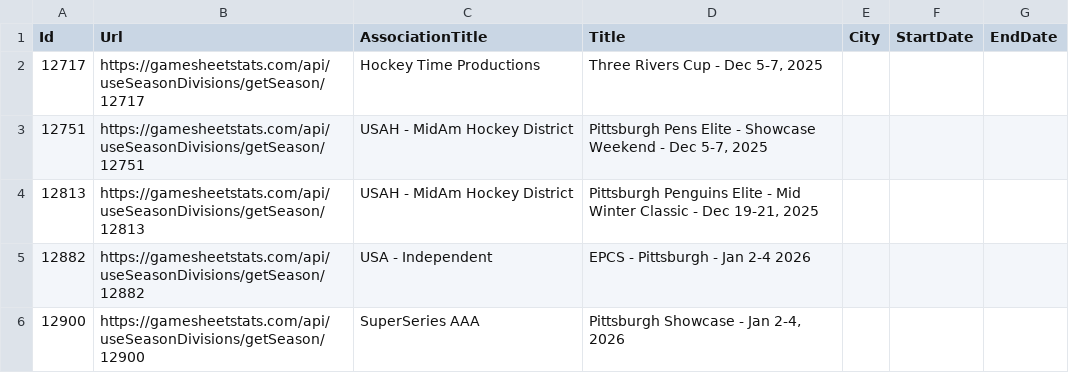
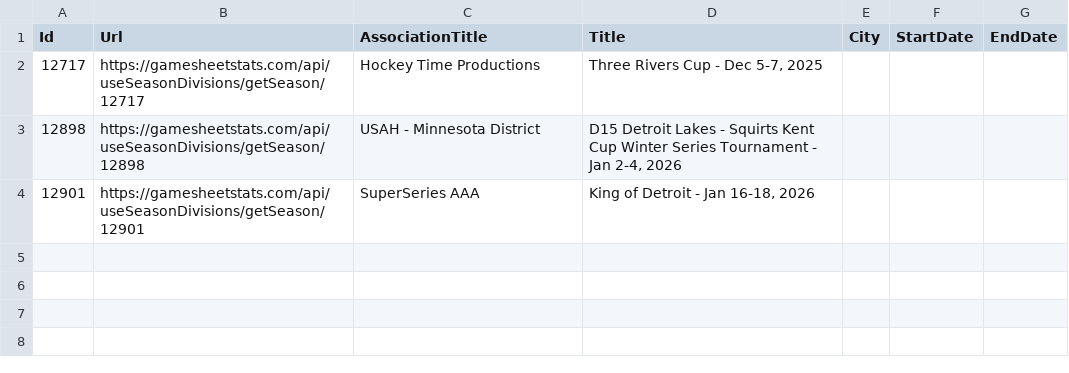
Before and after one commit to ChrisHammond/2025-26-12UA1-Scouting, a CSV file: scripts/tournament_matches.csv, drawn as a sheet.

Commit message:
detroit

```diff
--- a/scripts/tournament_matches.csv
+++ b/scripts/tournament_matches.csv
@@ -2,5 +2,3 @@
 "12717","https://gamesheetstats.com/api/useSeasonDivisions/getSeason/12717","Hockey Time Productions","Three Rivers Cup - Dec 5-7, 2025","",,
-"12751","https://gamesheetstats.com/api/useSeasonDivisions/getSeason/12751","USAH - MidAm Hockey District","Pittsburgh Pens Elite - Showcase Weekend - Dec 5-7, 2025","",,
-"12813","https://gamesheetstats.com/api/useSeasonDivisions/getSeason/12813","USAH - MidAm Hockey District","Pittsburgh Penguins Elite - Mid Winter Classic - Dec 19-21, 2025","",,
-"12882","https://gamesheetstats.com/api/useSeasonDivisions/getSeason/12882","USA - Independent","EPCS - Pittsburgh - Jan 2-4 2026","",,
-"12900","https://gamesheetstats.com/api/useSeasonDivisions/getSeason/12900","SuperSeries AAA","Pittsburgh Showcase - Jan 2-4, 2026","",,
+"12898","https://gamesheetstats.com/api/useSeasonDivisions/getSeason/12898","USAH - Minnesota District","D15 Detroit Lakes - Squirts Kent Cup Winter Series Tournament - Jan 2-4, 2026","",,
+"12901","https://gamesheetstats.com/api/useSeasonDivisions/getSeason/12901","SuperSeries AAA","King of Detroit - Jan 16-18, 2026","",,
```
Also changed, not shown: 2 other files.
